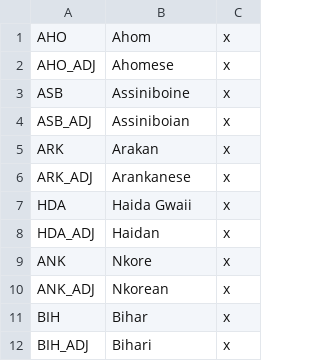
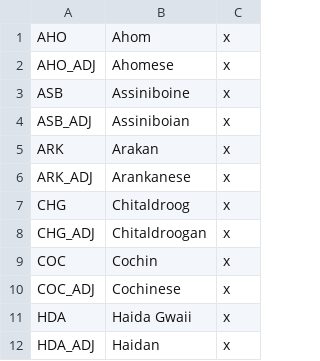
Before and after one commit to AoE-guys/AoE-SP-VERSION-DISCONTINUED-, a CSV file: AOE/localisation/Countries1.csv, drawn as a sheet; only a part is shown; the shorter side is filled out with more unchanged rows; the diff names each change by its address in the sheet, - before the commit and + after, or states it on an @@ line.

```diff
--- a/AOE/localisation/Countries1.csv
+++ b/AOE/localisation/Countries1.csv
+row 7: CHG | Chitaldroog | x
+row 8: CHG_ADJ | Chitaldroogan | x
+row 9: COC | Cochin | x
+row 10: COC_ADJ | Cochinese | x
```
Also changed, not shown: 25 other files.
